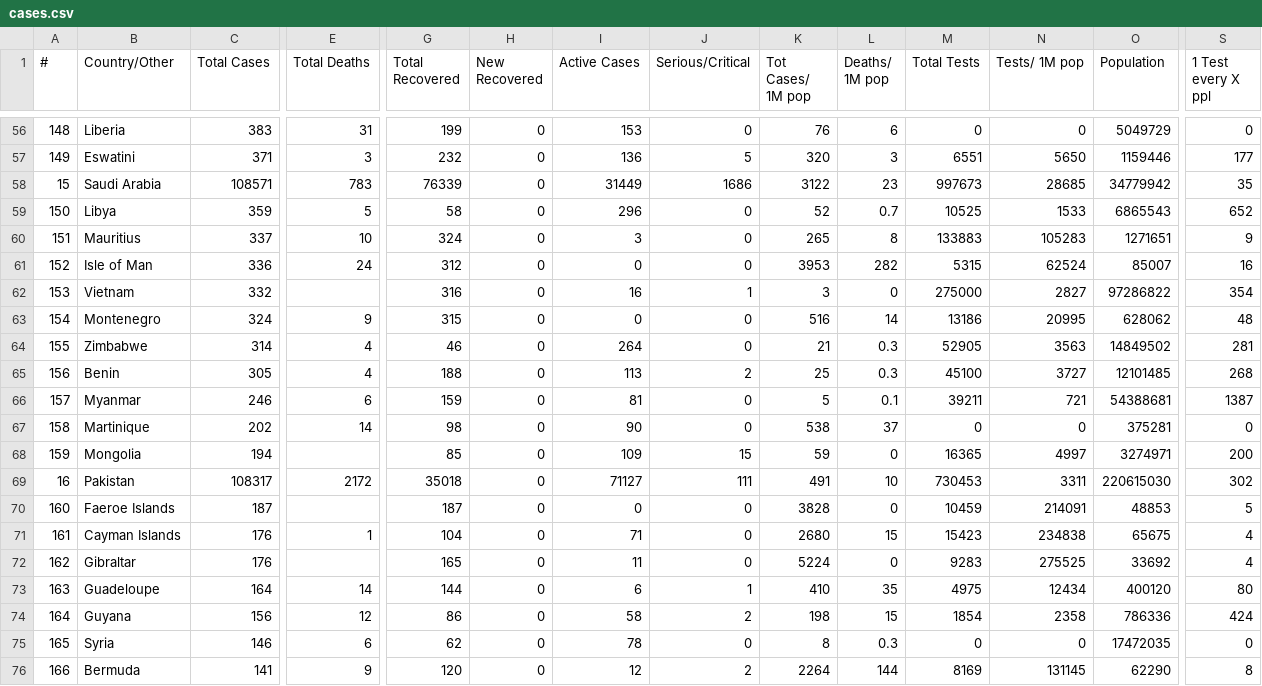
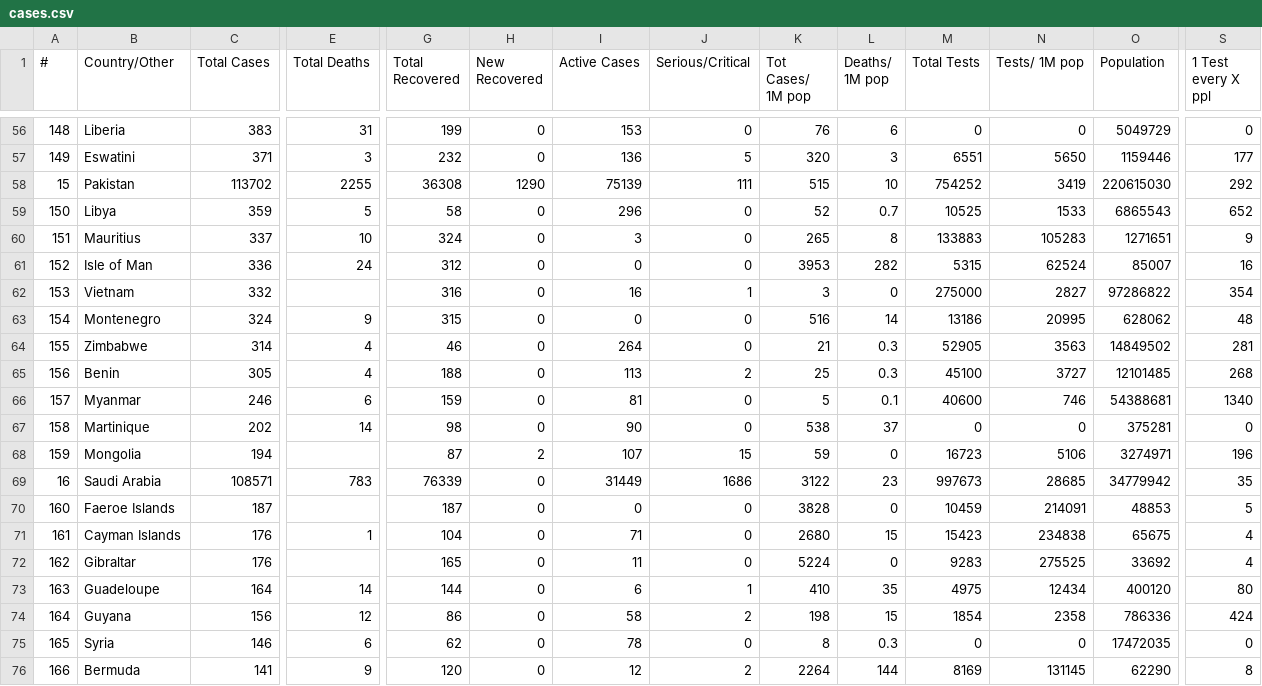
Before and after one commit to innolabglobal/corona-parser, a CSV file: cases.csv, drawn as a sheet; only a part is shown, gaps mark what is left out; the diff covers the shown part only; the diff names each change by its address in the sheet, - before the commit and + after, or states it on an @@ line.

```diff
--- a/cases.csv
+++ b/cases.csv
-B58 (Country/Other): Saudi Arabia
+B58 (Country/Other): Pakistan
-C58 (Total Cases): 108571
+C58 (Total Cases): 113702
-E58 (Total Deaths): 783
+E58 (Total Deaths): 2255
-G58 (Total Recovered): 76339
+G58 (Total Recovered): 36308
-H58 (New Recovered): 0
+H58 (New Recovered): 1290
-I58 (Active Cases): 31449
+I58 (Active Cases): 75139
-J58 (Serious/Critical): 1686
+J58 (Serious/Critical): 111
-K58 (Tot Cases/ 1M pop): 3122
+K58 (Tot Cases/ 1M pop): 515
-L58 (Deaths/ 1M pop): 23
+L58 (Deaths/ 1M pop): 10
-M58 (Total Tests): 997673
+M58 (Total Tests): 754252
-N58 (Tests/ 1M pop): 28685
+N58 (Tests/ 1M pop): 3419
-O58 (Population): 34779942
+O58 (Population): 220615030
-S58 (1 Test every X ppl): 35
+S58 (1 Test every X ppl): 292
-M66 (Total Tests): 39211
+M66 (Total Tests): 40600
-N66 (Tests/ 1M pop): 721
+N66 (Tests/ 1M pop): 746
-S66 (1 Test every X ppl): 1387
+S66 (1 Test every X ppl): 1340
-G68 (Total Recovered): 85
+G68 (Total Recovered): 87
-H68 (New Recovered): 0
+H68 (New Recovered): 2
-I68 (Active Cases): 109
+I68 (Active Cases): 107
-M68 (Total Tests): 16365
+M68 (Total Tests): 16723
-N68 (Tests/ 1M pop): 4997
+N68 (Tests/ 1M pop): 5106
-S68 (1 Test every X ppl): 200
+S68 (1 Test every X ppl): 196
-B69 (Country/Other): Pakistan
+B69 (Country/Other): Saudi Arabia
-C69 (Total Cases): 108317
+C69 (Total Cases): 108571
-E69 (Total Deaths): 2172
+E69 (Total Deaths): 783
-G69 (Total Recovered): 35018
+G69 (Total Recovered): 76339
-I69 (Active Cases): 71127
+I69 (Active Cases): 31449
-J69 (Serious/Critical): 111
+J69 (Serious/Critical): 1686
-K69 (Tot Cases/ 1M pop): 491
+K69 (Tot Cases/ 1M pop): 3122
-L69 (Deaths/ 1M pop): 10
+L69 (Deaths/ 1M pop): 23
-M69 (Total Tests): 730453
+M69 (Total Tests): 997673
-N69 (Tests/ 1M pop): 3311
+N69 (Tests/ 1M pop): 28685
-O69 (Population): 220615030
+O69 (Population): 34779942
-S69 (1 Test every X ppl): 302
+S69 (1 Test every X ppl): 35
```
Also changed, not shown: 16 edited cells elsewhere in this file, cases_today.csv.
